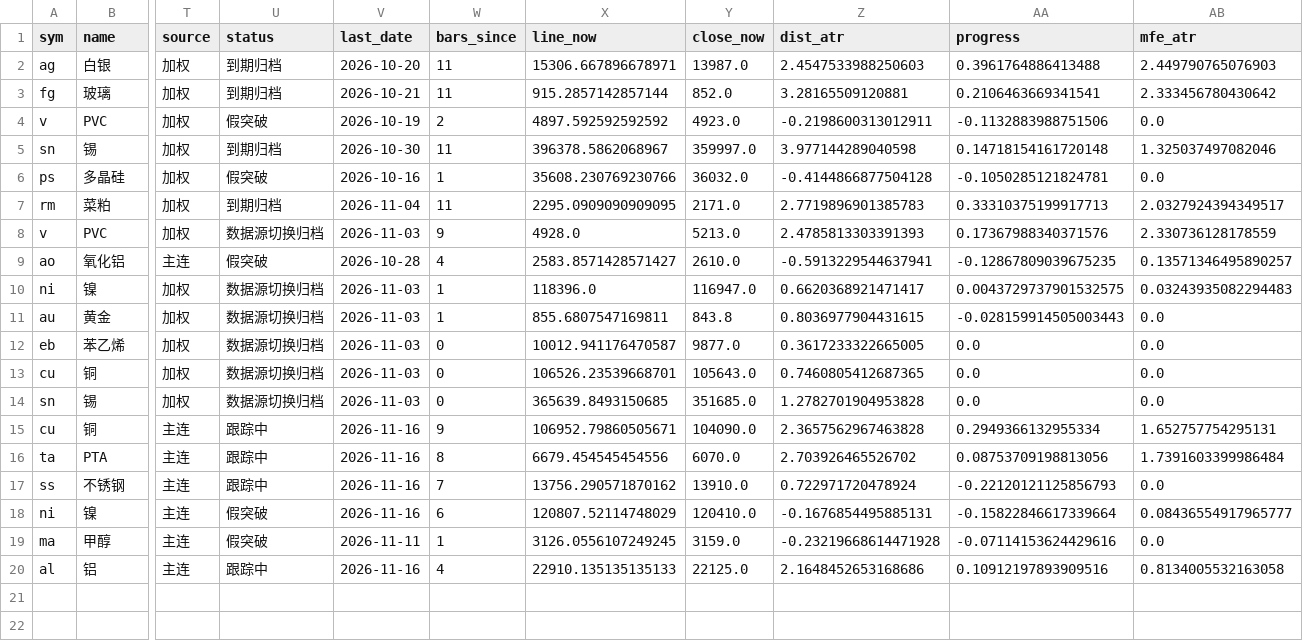
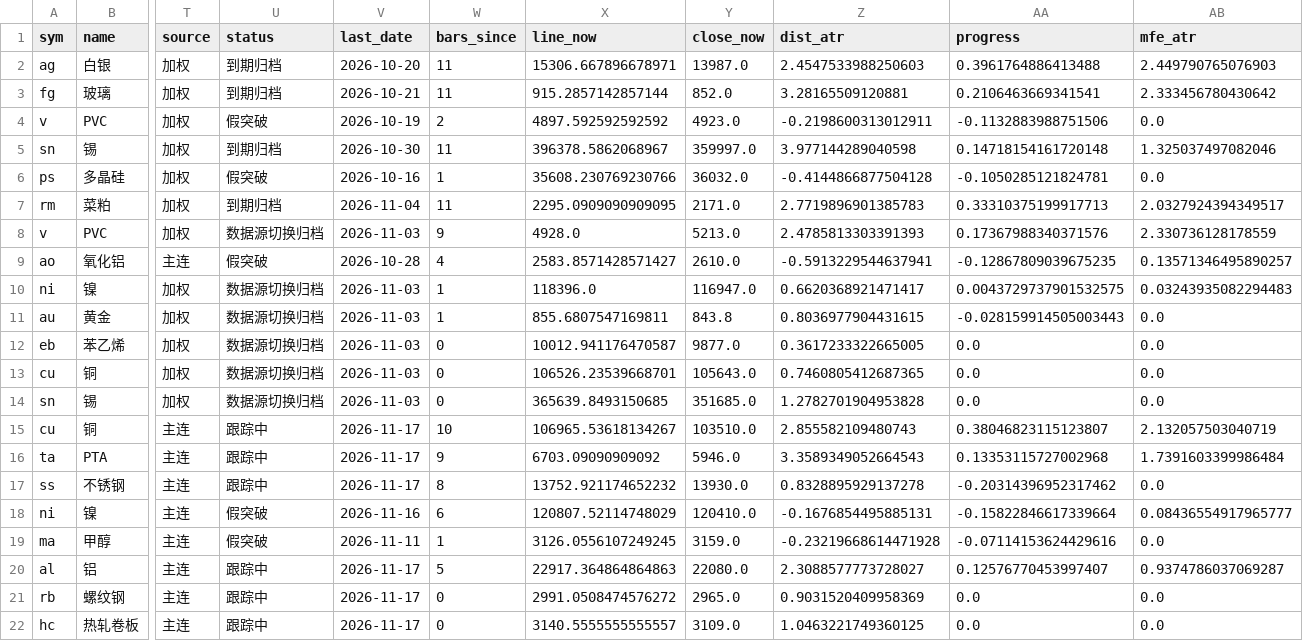
Before and after one commit to Jerry-HONK/futures-data, a CSV file: data/pattern_breakouts_latest.csv, drawn as a sheet; only a part is shown, gaps mark what is left out; rows hold the shown columns only; the diff names each change by its address in the sheet, - before the commit and + after, or states it on an @@ line.

```diff
--- a/data/pattern_breakouts_latest.csv
+++ b/data/pattern_breakouts_latest.csv
-V15:V17 (last_date): 2026-11-16
+V15:V17 (last_date): 2026-11-17
-W15 (bars_since): 9
+W15 (bars_since): 10
-X15 (line_now): 106952.79860505671
+X15 (line_now): 106965.53618134267
-Y15 (close_now): 104090.0
+Y15 (close_now): 103510.0
-Z15 (dist_atr): 2.3657562967463828
+Z15 (dist_atr): 2.855582109480743
-AA15 (progress): 0.2949366132955334
+AA15 (progress): 0.38046823115123807
-AB15 (mfe_atr): 1.652757754295131
+AB15 (mfe_atr): 2.132057503040719
-W16 (bars_since): 8
+W16 (bars_since): 9
-X16 (line_now): 6679.454545454556
+X16 (line_now): 6703.09090909092
-Y16 (close_now): 6070.0
+Y16 (close_now): 5946.0
-Z16 (dist_atr): 2.703926465526702
+Z16 (dist_atr): 3.3589349052664543
-AA16 (progress): 0.08753709198813056
+AA16 (progress): 0.13353115727002968
-W17 (bars_since): 7
+W17 (bars_since): 8
-X17 (line_now): 13756.290571870162
+X17 (line_now): 13752.921174652232
-Y17 (close_now): 13910.0
+Y17 (close_now): 13930.0
-Z17 (dist_atr): 0.722971720478924
+Z17 (dist_atr): 0.8328895929137278
-AA17 (progress): -0.22120121125856793
+AA17 (progress): -0.20314396952317462
-V20 (last_date): 2026-11-16
+V20 (last_date): 2026-11-17
-W20 (bars_since): 4
+W20 (bars_since): 5
-X20 (line_now): 22910.135135135133
+X20 (line_now): 22917.364864864863
-Y20 (close_now): 22125.0
+Y20 (close_now): 22080.0
-Z20 (dist_atr): 2.1648452653168686
+Z20 (dist_atr): 2.3088577773728027
-AA20 (progress): 0.10912197893909516
+AA20 (progress): 0.12576770453997407
-AB20 (mfe_atr): 0.8134005532163058
+AB20 (mfe_atr): 0.9374786037069287
+row 21: rb | 螺纹钢 | 主连 | 跟踪中 | 2026-11-17 | 0 | 2991.0508474576272 | 2965.0 | 0.9031520409958369 | 0.0 | 0.0
+row 22: hc | 热轧卷板 | 主连 | 跟踪中 | 2026-11-17 | 0 | 3140.5555555555557 | 3109.0 | 1.0463221749360125 | 0.0 | 0.0
```
Also changed, not shown: data/pattern_hold_latest.csv, 5 other files.
